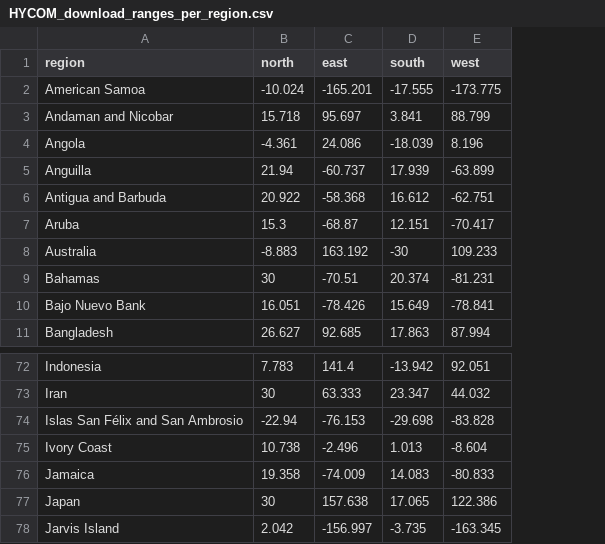
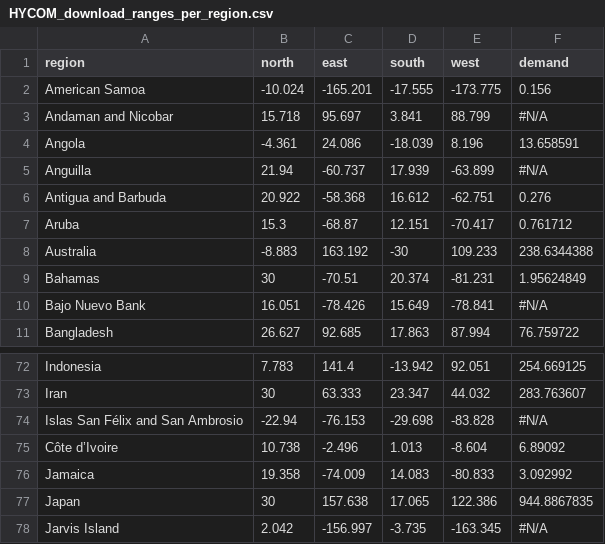
Before and after one commit to JKALanger/pyOTEC, a CSV file: HYCOM_download_ranges_per_region.csv, drawn as a sheet; only a part is shown, gaps mark what is left out; the diff names each change by its address in the sheet, - before the commit and + after, or states it on an @@ line.

Commit message:
Update HYCOM_download_ranges_per_region.csv

```diff
--- a/HYCOM_download_ranges_per_region.csv
+++ b/HYCOM_download_ranges_per_region.csv
+column F (demand), rows 2-11: 0.156 | #N/A | 13.658591 | #N/A | 0.276 | 0.761712 | 238.6344388 | 1.95624849 | #N/A | 76.759722; rows 72-78: 254.669125 | 283.763607 | #N/A | 6.89092 | 3.092992 | 944.8867835 | #N/A
-A75 (region): Ivory Coast
+A75 (region): Côte d’Ivoire
```
